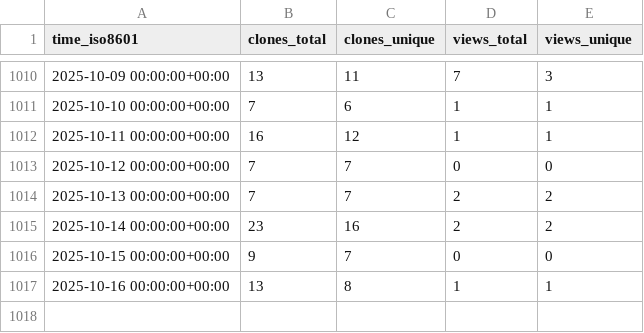
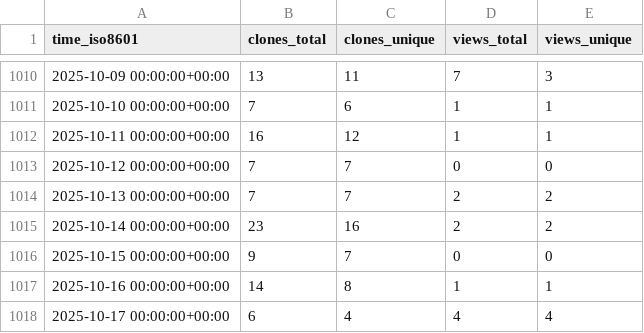
Before and after one commit to slacgismo/ghrs-data, a CSV file: slacgismo/gridlabd/ghrs-data/views_clones_aggregate.csv, drawn as a sheet; only a part is shown, gaps mark what is left out.

```diff
--- a/slacgismo/gridlabd/ghrs-data/views_clones_aggregate.csv
+++ b/slacgismo/gridlabd/ghrs-data/views_clones_aggregate.csv
@@ -1016,2 +1016,3 @@ time_iso8601,clones_total,clones_unique,views_total,views_unique
 2025-10-15 00:00:00+00:00,9,7,0,0
-2025-10-16 00:00:00+00:00,13,8,1,1
+2025-10-16 00:00:00+00:00,14,8,1,1
+2025-10-17 00:00:00+00:00,6,4,4,4
```
Also changed, not shown: 1 other file.
